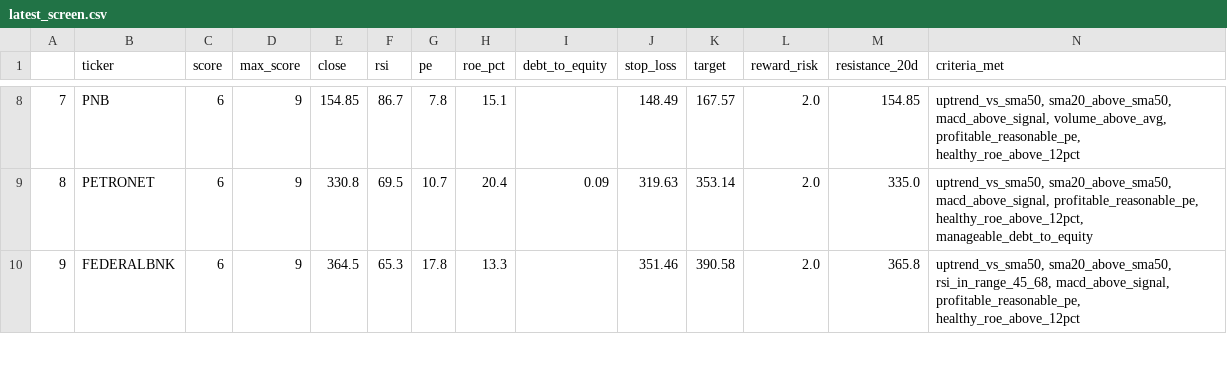
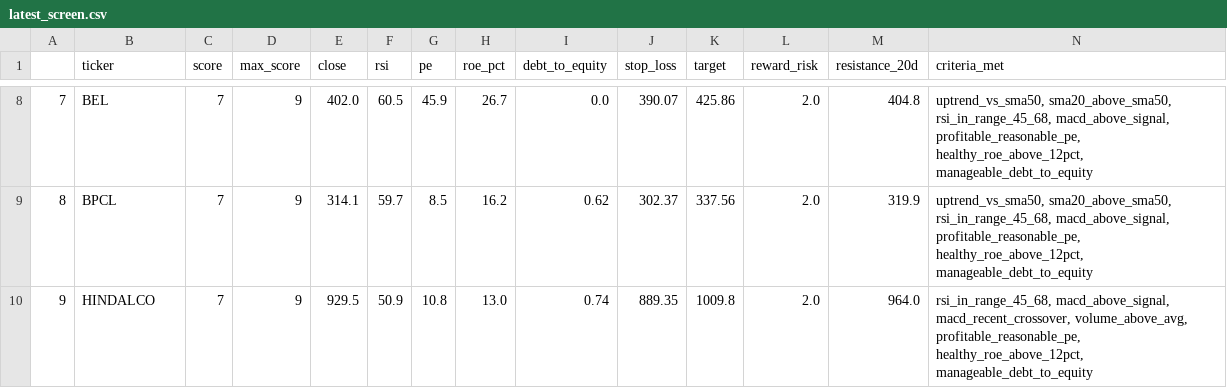
Before and after one commit to PankajK032/MyProject, a CSV file: latest_screen.csv, drawn as a sheet; only a part is shown, gaps mark what is left out; the diff covers the shown part only.

```diff
--- a/latest_screen.csv
+++ b/latest_screen.csv
@@ -8,3 +8,3 @@
-7,PNB,6,9,154.85,86.7,7.8,15.1,,148.49,167.57,2.0,154.85,"uptrend_vs_sma50, sma20_above_sma50, macd_above_signal, volume_above_avg, profitable_reasonable_pe, healthy_roe_above_12pct"
-8,PETRONET,6,9,330.8,69.5,10.7,20.4,0.09,319.63,353.14,2.0,335.0,"uptrend_vs_sma50, sma20_above_sma50, macd_above_signal, profitable_reasonable_pe, healthy_roe_above_12pct, manageable_debt_to_equity"
-9,FEDERALBNK,6,9,364.5,65.3,17.8,13.3,,351.46,390.58,2.0,365.8,"uptrend_vs_sma50, sma20_above_sma50, rsi_in_range_45_68, macd_above_signal, profitable_reasonable_pe, healthy_roe_above_12pct"
+7,BEL,7,9,402.0,60.5,45.9,26.7,0.0,390.07,425.86,2.0,404.8,"uptrend_vs_sma50, sma20_above_sma50, rsi_in_range_45_68, macd_above_signal, profitable_reasonable_pe, healthy_roe_above_12pct, manageable_debt_to_equity"
+8,BPCL,7,9,314.1,59.7,8.5,16.2,0.62,302.37,337.56,2.0,319.9,"uptrend_vs_sma50, sma20_above_sma50, rsi_in_range_45_68, macd_above_signal, profitable_reasonable_pe, healthy_roe_above_12pct, manageable_debt_to_equity"
+9,HINDALCO,7,9,929.5,50.9,10.8,13.0,0.74,889.35,1009.8,2.0,964.0,"rsi_in_range_45_68, macd_above_signal, macd_recent_crossover, volume_above_avg, profitable_reasonable_pe, healthy_roe_above_12pct, manageable_debt_to_equity"
```
Also changed, not shown: 138 edited cells elsewhere in this file, 1 other file.
